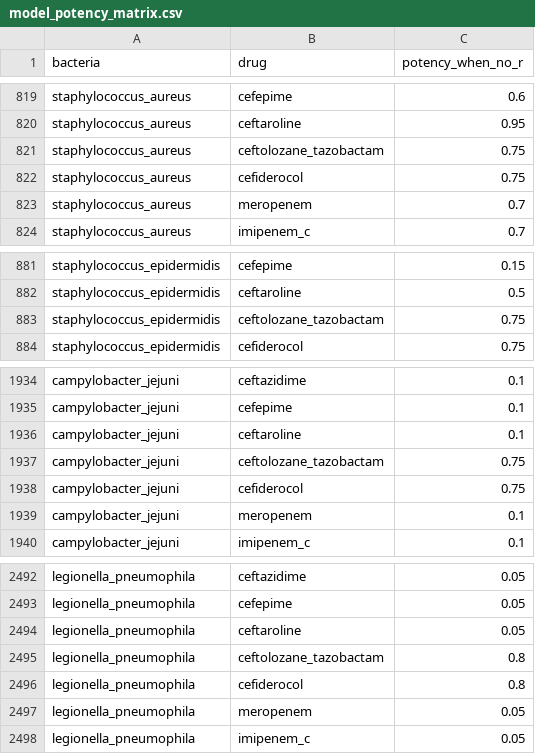
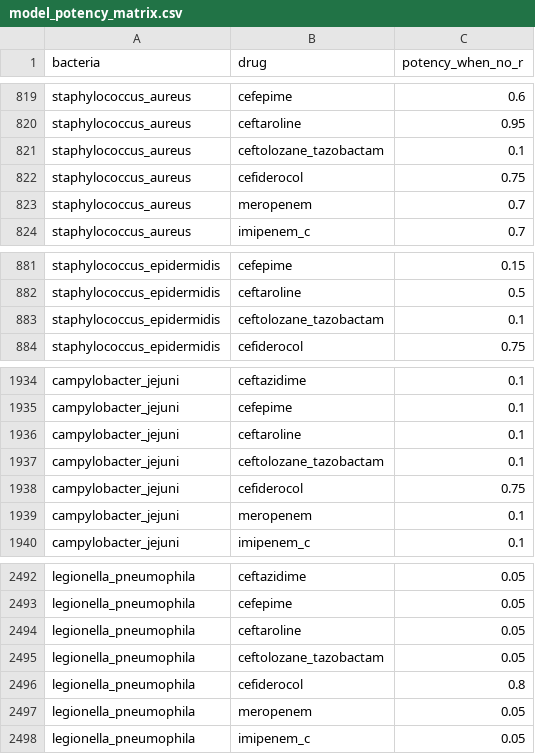
Before and after one commit to UCL/amr, a CSV file: data/model_potency_matrix.csv, drawn as a sheet; only a part is shown, gaps mark what is left out.

```diff
--- a/data/model_potency_matrix.csv
+++ b/data/model_potency_matrix.csv
@@ -820,3 +820,3 @@ staphylococcus_aureus,cefepime,0.6
 staphylococcus_aureus,ceftaroline,0.95
-staphylococcus_aureus,ceftolozane_tazobactam,0.75
+staphylococcus_aureus,ceftolozane_tazobactam,0.1
 staphylococcus_aureus,cefiderocol,0.75
@@ -882,3 +882,3 @@ staphylococcus_epidermidis,cefepime,0.15
 staphylococcus_epidermidis,ceftaroline,0.5
-staphylococcus_epidermidis,ceftolozane_tazobactam,0.75
+staphylococcus_epidermidis,ceftolozane_tazobactam,0.1
 staphylococcus_epidermidis,cefiderocol,0.75
@@ -1936,3 +1936,3 @@ campylobacter_jejuni,cefepime,0.1
 campylobacter_jejuni,ceftaroline,0.1
-campylobacter_jejuni,ceftolozane_tazobactam,0.75
+campylobacter_jejuni,ceftolozane_tazobactam,0.1
 campylobacter_jejuni,cefiderocol,0.75
@@ -2494,3 +2494,3 @@ legionella_pneumophila,cefepime,0.05
 legionella_pneumophila,ceftaroline,0.05
-legionella_pneumophila,ceftolozane_tazobactam,0.8
+legionella_pneumophila,ceftolozane_tazobactam,0.05
 legionella_pneumophila,cefiderocol,0.8
```
Also changed, not shown: data/model_resistance_reachability_matrix.csv, 7 other files.
